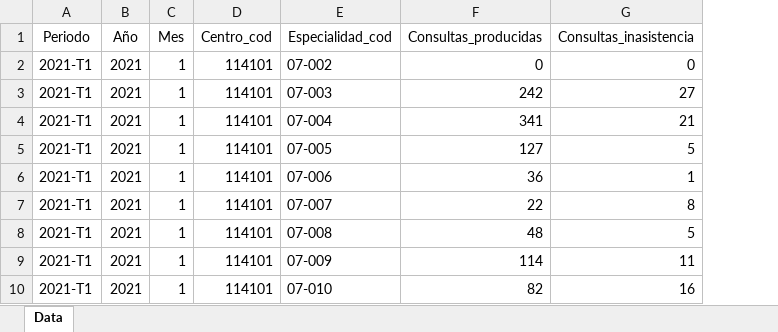
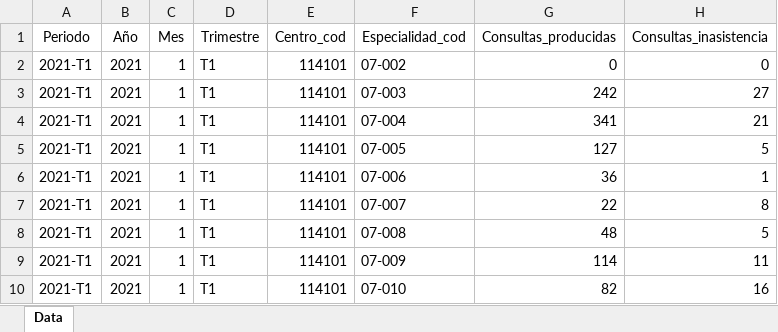
Before and after one commit to rlagosb/taller_eiv, an Excel workbook: datos_multidimensionales/Cubo_consultas_nuevas.xlsx, sheet Data, drawn as a sheet; only a part is shown; values as stored, in another font and other column widths than the file's, no borders; the diff names each change by its address in the sheet, - before the commit and + after, or states it on an @@ line.

Commit message:
Add files via upload

```diff
--- a/datos_multidimensionales/Cubo_consultas_nuevas.xlsx (sheet Data)
+++ b/datos_multidimensionales/Cubo_consultas_nuevas.xlsx (sheet Data)
+column D (Trimestre), rows 2-10: all T1
```
